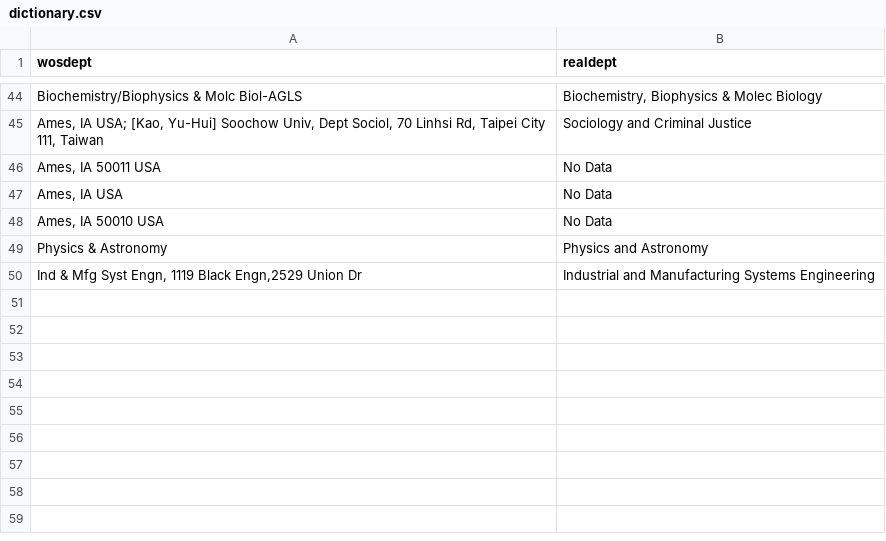
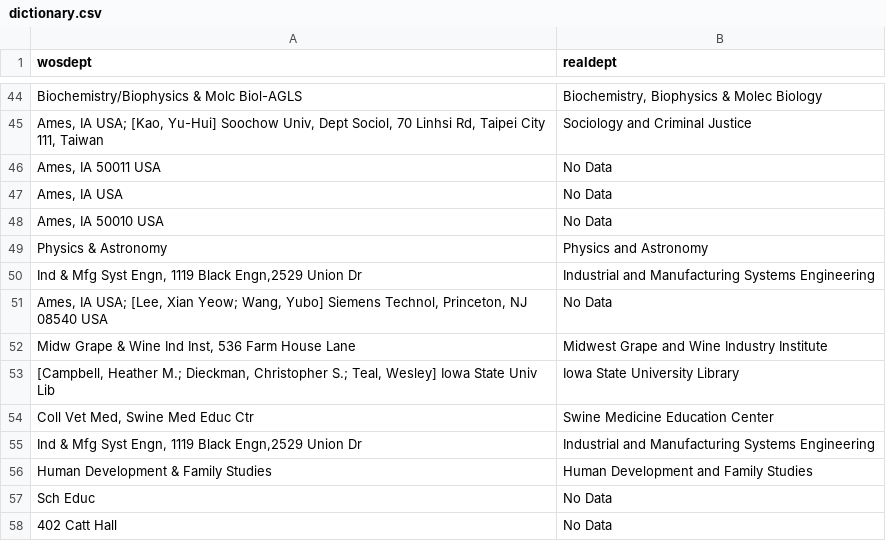
Before and after one commit to Andres1002/test, a CSV file: Dictionary/dictionary.csv, drawn as a sheet; only a part is shown, gaps mark what is left out; the diff names each change by its address in the sheet, - before the commit and + after, or states it on an @@ line.

```diff
--- a/Dictionary/dictionary.csv
+++ b/Dictionary/dictionary.csv
+row 51: Ames, IA USA; [Lee, Xian Yeow; Wang, Yubo] Siemens Technol, Princeton, NJ 08540 USA | No Data
+row 52: Midw Grape & Wine Ind Inst, 536 Farm House Lane | Midwest Grape and Wine Industry Institute
+row 53: [Campbell, Heather M.; Dieckman, Christopher S.; Teal, Wesley] Iowa State Univ Lib | Iowa State University Library
+row 54: Coll Vet Med, Swine Med Educ Ctr | Swine Medicine Education Center
+row 55: Ind & Mfg Syst Engn, 1119 Black Engn,2529 Union Dr | Industrial and Manufacturing Systems Engineering
+row 56: Human Development & Family Studies | Human Development and Family Studies
+row 57: Sch Educ | No Data
+row 58: 402 Catt Hall | No Data
```
Also changed, not shown: Dictionary/DictionaryCollege.csv, Output/CountColl.csv, 11 other files.
